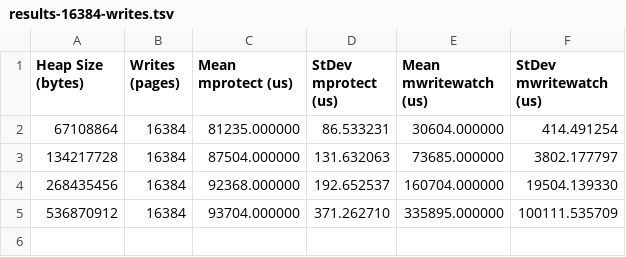
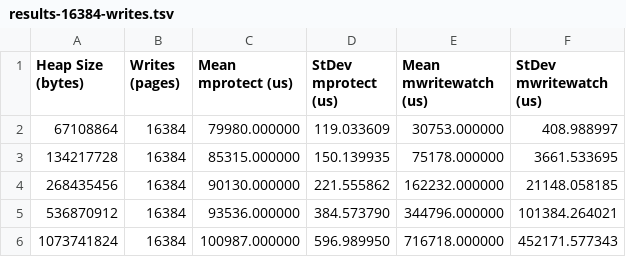
Before and after one commit to henry-thompson/writewatch-benchmarks, a TSV file: mprotect-vs-mww/results-16384-writes.tsv, drawn as a sheet.

```diff
--- a/mprotect-vs-mww/results-16384-writes.tsv
+++ b/mprotect-vs-mww/results-16384-writes.tsv
@@ -1,5 +1,6 @@
 Heap Size (bytes)	Writes (pages)	Mean mprotect (us)	StDev mprotect (us)	Mean mwritewatch (us)	StDev mwritewatch (us)
-67108864	16384	81235.000000	86.533231	30604.000000	414.491254
-134217728	16384	87504.000000	131.632063	73685.000000	3802.177797
-268435456	16384	92368.000000	192.652537	160704.000000	19504.139330
-536870912	16384	93704.000000	371.262710	335895.000000	100111.535709
+67108864	16384	79980.000000	119.033609	30753.000000	408.988997
+134217728	16384	85315.000000	150.139935	75178.000000	3661.533695
+268435456	16384	90130.000000	221.555862	162232.000000	21148.058185
+536870912	16384	93536.000000	384.573790	344796.000000	101384.264021
+1073741824	16384	100987.000000	596.989950	716718.000000	452171.577343
```
Also changed, not shown: mprotect-vs-mww/results-2048-writes.tsv, mprotect-vs-mww/results-32768-writes.tsv, 21 other files.
